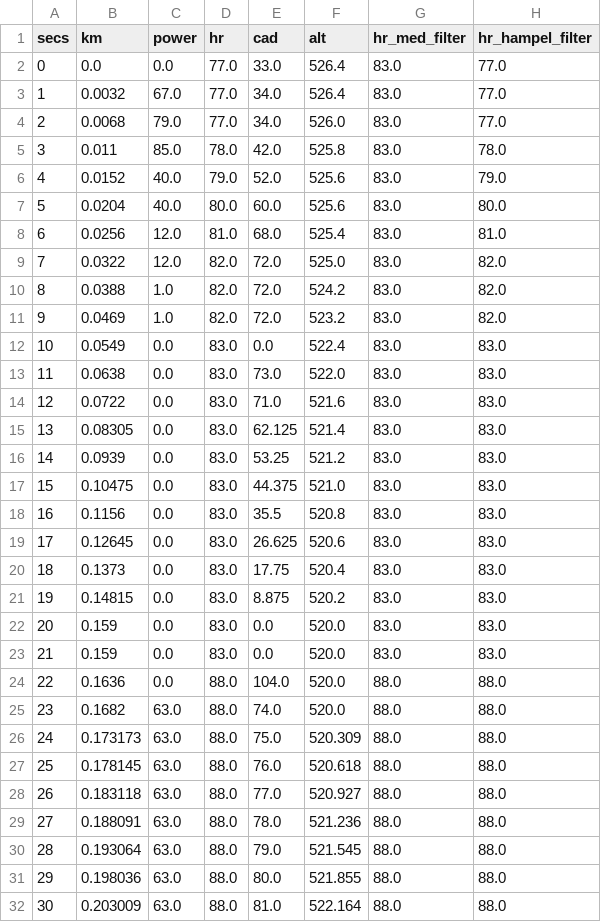
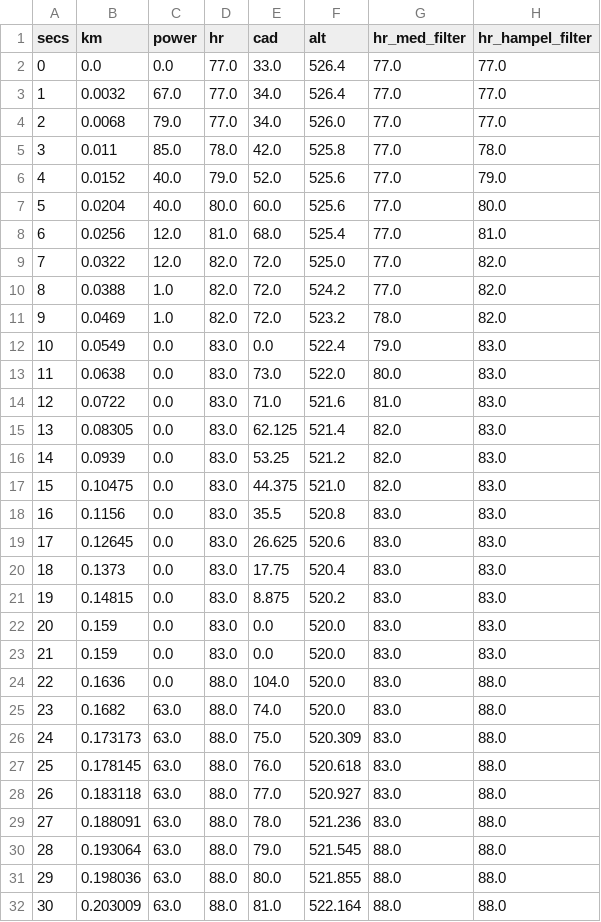
Before and after one commit to HimalKarkal/Golden-Cheetah, a CSV file: data/external/2e99_activity.csv, drawn as a sheet; only a part is shown.

```diff
--- a/data/external/2e99_activity.csv
+++ b/data/external/2e99_activity.csv
@@ -1,18 +1,18 @@
 secs,km,power,hr,cad,alt,hr_med_filter,hr_hampel_filter
-0,0.0,0.0,77.0,33.0,526.4,83.0,77.0
-1,0.0032,67.0,77.0,34.0,526.4,83.0,77.0
-2,0.0068,79.0,77.0,34.0,526.0,83.0,77.0
-3,0.011,85.0,78.0,42.0,525.8,83.0,78.0
-4,0.0152,40.0,79.0,52.0,525.6,83.0,79.0
-5,0.0204,40.0,80.0,60.0,525.6,83.0,80.0
-6,0.0256,12.0,81.0,68.0,525.4,83.0,81.0
-7,0.0322,12.0,82.0,72.0,525.0,83.0,82.0
-8,0.0388,1.0,82.0,72.0,524.2,83.0,82.0
-9,0.0469,1.0,82.0,72.0,523.2,83.0,82.0
-10,0.0549,0.0,83.0,0.0,522.4,83.0,83.0
-11,0.0638,0.0,83.0,73.0,522.0,83.0,83.0
-12,0.0722,0.0,83.0,71.0,521.6,83.0,83.0
-13,0.08305,0.0,83.0,62.125,521.4,83.0,83.0
-14,0.0939,0.0,83.0,53.25,521.2,83.0,83.0
-15,0.10475,0.0,83.0,44.375,521.0,83.0,83.0
+0,0.0,0.0,77.0,33.0,526.4,77.0,77.0
+1,0.0032,67.0,77.0,34.0,526.4,77.0,77.0
+2,0.0068,79.0,77.0,34.0,526.0,77.0,77.0
+3,0.011,85.0,78.0,42.0,525.8,77.0,78.0
+4,0.0152,40.0,79.0,52.0,525.6,77.0,79.0
+5,0.0204,40.0,80.0,60.0,525.6,77.0,80.0
+6,0.0256,12.0,81.0,68.0,525.4,77.0,81.0
+7,0.0322,12.0,82.0,72.0,525.0,77.0,82.0
+8,0.0388,1.0,82.0,72.0,524.2,77.0,82.0
+9,0.0469,1.0,82.0,72.0,523.2,78.0,82.0
+10,0.0549,0.0,83.0,0.0,522.4,79.0,83.0
+11,0.0638,0.0,83.0,73.0,522.0,80.0,83.0
+12,0.0722,0.0,83.0,71.0,521.6,81.0,83.0
+13,0.08305,0.0,83.0,62.125,521.4,82.0,83.0
+14,0.0939,0.0,83.0,53.25,521.2,82.0,83.0
+15,0.10475,0.0,83.0,44.375,521.0,82.0,83.0
 16,0.1156,0.0,83.0,35.5,520.8,83.0,83.0
@@ -23,8 +23,8 @@ secs,km,power,hr,cad,alt,hr_med_filter,hr_hampel_filter
 21,0.159,0.0,83.0,0.0,520.0,83.0,83.0
-22,0.1636,0.0,88.0,104.0,520.0,88.0,88.0
-23,0.1682,63.0,88.0,74.0,520.0,88.0,88.0
-24,0.173173,63.0,88.0,75.0,520.309,88.0,88.0
-25,0.178145,63.0,88.0,76.0,520.618,88.0,88.0
-26,0.183118,63.0,88.0,77.0,520.927,88.0,88.0
-27,0.188091,63.0,88.0,78.0,521.236,88.0,88.0
+22,0.1636,0.0,88.0,104.0,520.0,83.0,88.0
+23,0.1682,63.0,88.0,74.0,520.0,83.0,88.0
+24,0.173173,63.0,88.0,75.0,520.309,83.0,88.0
+25,0.178145,63.0,88.0,76.0,520.618,83.0,88.0
+26,0.183118,63.0,88.0,77.0,520.927,83.0,88.0
+27,0.188091,63.0,88.0,78.0,521.236,83.0,88.0
 28,0.193064,63.0,88.0,79.0,521.545,88.0,88.0
```
Also changed, not shown: 3 other files.
